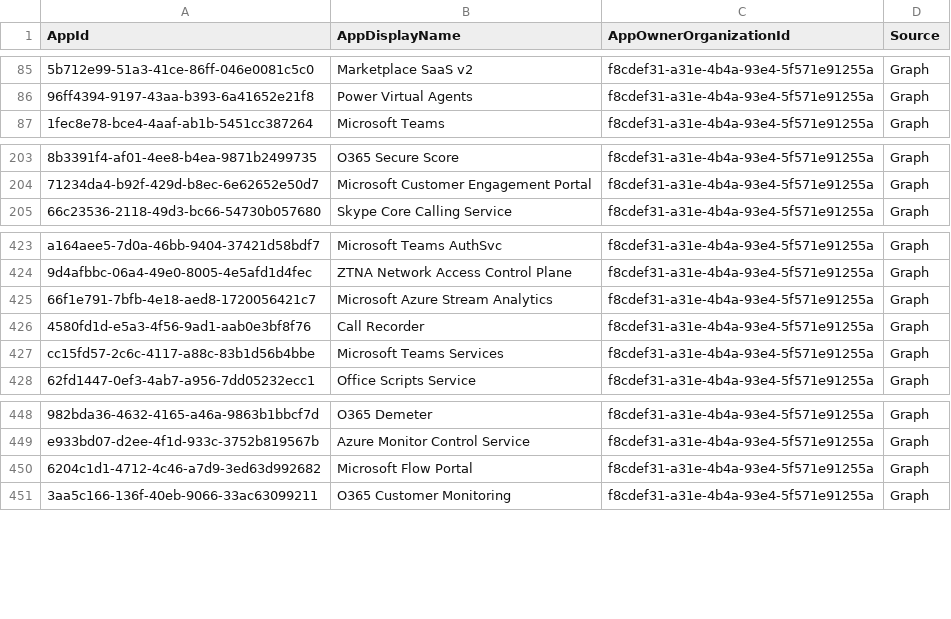
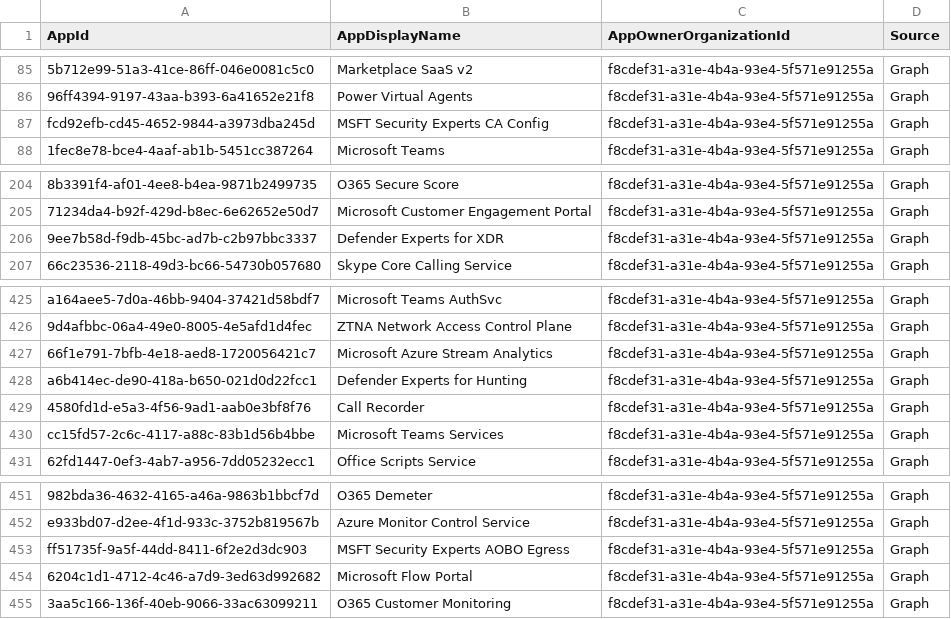
Before and after one commit to merill/microsoft-info, a CSV file: _info/MicrosoftApps.csv, drawn as a sheet; only a part is shown, gaps mark what is left out; the diff names each change by its address in the sheet, - before the commit and + after, or states it on an @@ line.

```diff
--- a/_info/MicrosoftApps.csv
+++ b/_info/MicrosoftApps.csv
+row 87: fcd92efb-cd45-4652-9844-a3973dba245d | MSFT Security Experts CA Config | f8cdef31-a31e-4b4a-93e4-5f571e91255a | Graph
+row 206: 9ee7b58d-f9db-45bc-ad7b-c2b97bbc3337 | Defender Experts for XDR | f8cdef31-a31e-4b4a-93e4-5f571e91255a | Graph
+row 428: a6b414ec-de90-418a-b650-021d0d22fcc1 | Defender Experts for Hunting | f8cdef31-a31e-4b4a-93e4-5f571e91255a | Graph
+row 453: ff51735f-9a5f-44dd-8411-6f2e2d3dc903 | MSFT Security Experts AOBO Egress | f8cdef31-a31e-4b4a-93e4-5f571e91255a | Graph
```
Also changed, not shown: 1 other file.
